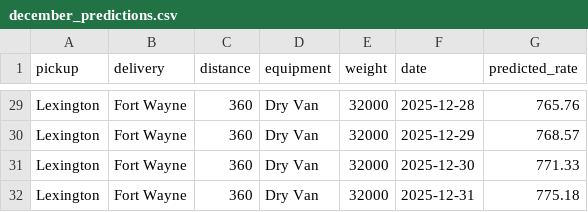
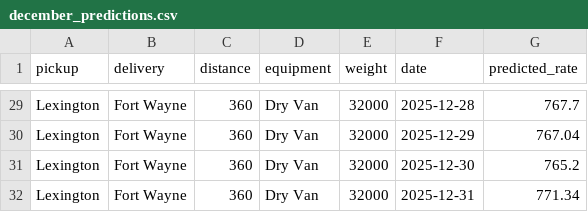
Before and after one commit to ManalRizwan45/spotter-freight-rate, a CSV file: december_predictions.csv, drawn as a sheet; only a part is shown, gaps mark what is left out; the diff covers the shown part only; the diff names each change by its address in the sheet, - before the commit and + after, or states it on an @@ line.

```diff
--- a/december_predictions.csv
+++ b/december_predictions.csv
-G29 (predicted_rate): 765.76
+G29 (predicted_rate): 767.7
-G30 (predicted_rate): 768.57
+G30 (predicted_rate): 767.04
-G31 (predicted_rate): 771.33
+G31 (predicted_rate): 765.2
-G32 (predicted_rate): 775.18
+G32 (predicted_rate): 771.34
```
Also changed, not shown: 26 edited cells elsewhere in this file, validation_predictions.csv, 10 other files.
